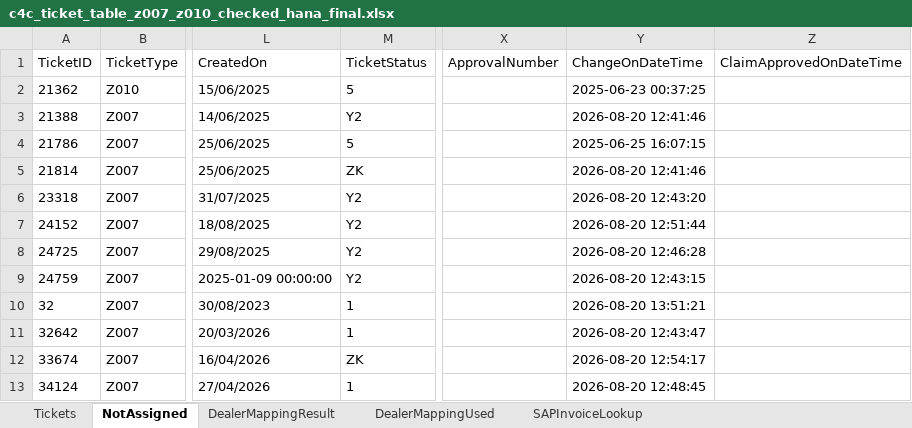
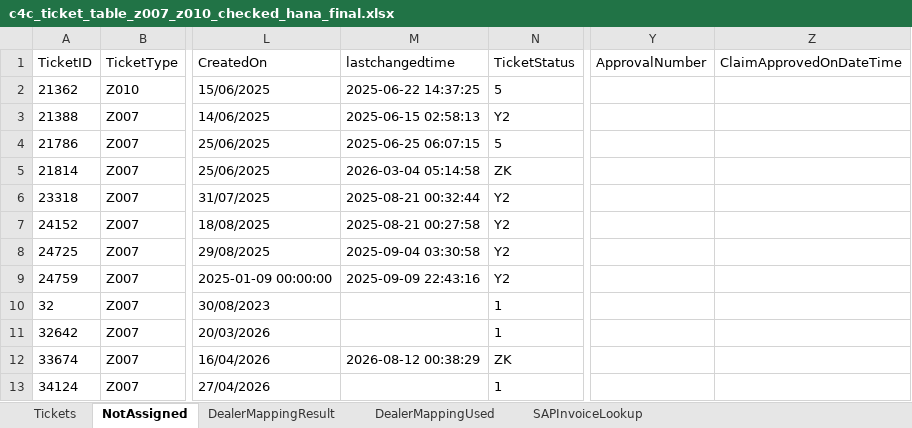
Before and after one commit to leochun1227-lab/Service-center-dashboard, an Excel workbook: c4c_ticket_table_z007_z010_checked_hana_final.xlsx, sheet NotAssigned, drawn as a sheet; only a part is shown, gaps mark what is left out; values as stored, in another font and other column widths than the file's, no borders; removed rows and columns are numbered as before the commit, all else as after; the diff names each change by its address in the sheet, - before the commit and + after, or states it on an @@ line.

```diff
--- a/c4c_ticket_table_z007_z010_checked_hana_final.xlsx (sheet NotAssigned)
+++ b/c4c_ticket_table_z007_z010_checked_hana_final.xlsx (sheet NotAssigned)
+column M (lastchangedtime), rows 2-12: 2025-06-22 14:37:25 | 2025-06-15 02:58:13 | 2025-06-25 06:07:15 | 2026-03-04 05:14:58 | 2025-08-21 00:32:44 | 2025-08-21 00:27:58 | 2025-09-04 03:30:58 | 2025-09-09 22:43:16 |  |  | 2026-08-12 00:38:29
-column Y (ChangeOnDateTime), rows 2-13: 2025-06-23 00:37:25 | 2026-08-20 12:41:46 | 2025-06-25 16:07:15 | 2026-08-20 12:41:46 | 2026-08-20 12:43:20 | 2026-08-20 12:51:44 | 2026-08-20 12:46:28 | 2026-08-20 12:43:15 | 2026-08-20 13:51:21 | 2026-08-20 12:43:47 | 2026-08-20 12:54:17 | 2026-08-20 12:48:45
```
Also changed, not shown: sheet Tickets, abnormal_tickets.xlsx, c4c_ticket_table_z007_z010_with_invoice_layout_checked.xlsx, 33 other files.
